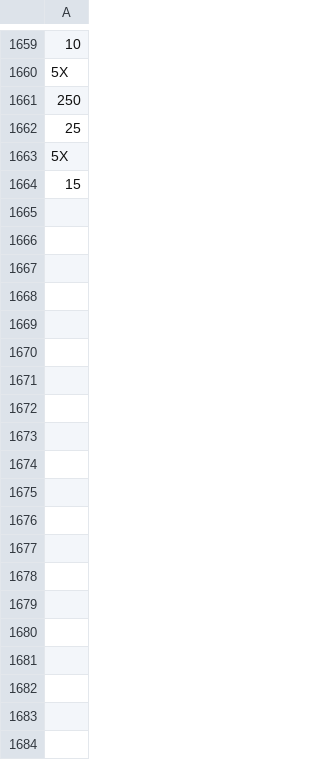
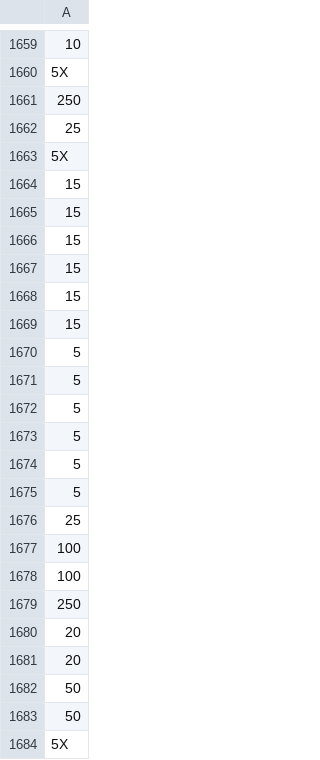
Before and after one commit to hwetsman/Fold_Wheel_Metrics, a CSV file: Spin_Plus.csv, drawn as a sheet; only a part is shown, gaps mark what is left out; the diff names each change by its address in the sheet, - before the commit and + after, or states it on an @@ line.

Commit message:
Data: adding spins

```diff
--- a/Spin_Plus.csv
+++ b/Spin_Plus.csv
+row 1665: 15
+row 1666: 15
+row 1667: 15
+row 1668: 15
+row 1669: 15
+row 1670: 5
+row 1671: 5
+row 1672: 5
+row 1673: 5
+row 1674: 5
+row 1675: 5
+row 1676: 25
+row 1677: 100
+row 1678: 100
+row 1679: 250
+row 1680: 20
+row 1681: 20
+row 1682: 50
+row 1683: 50
+row 1684: 5X
```
